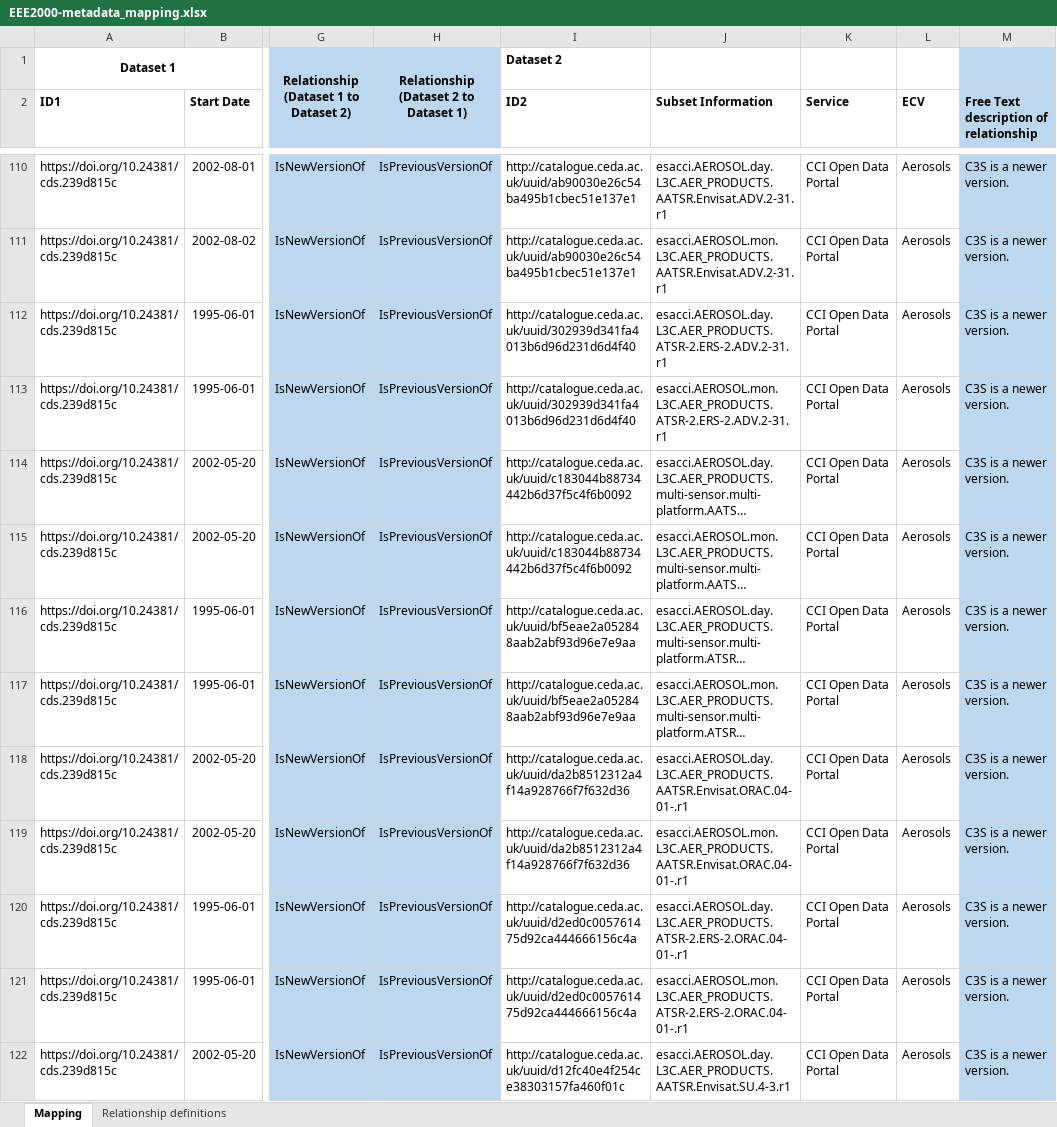
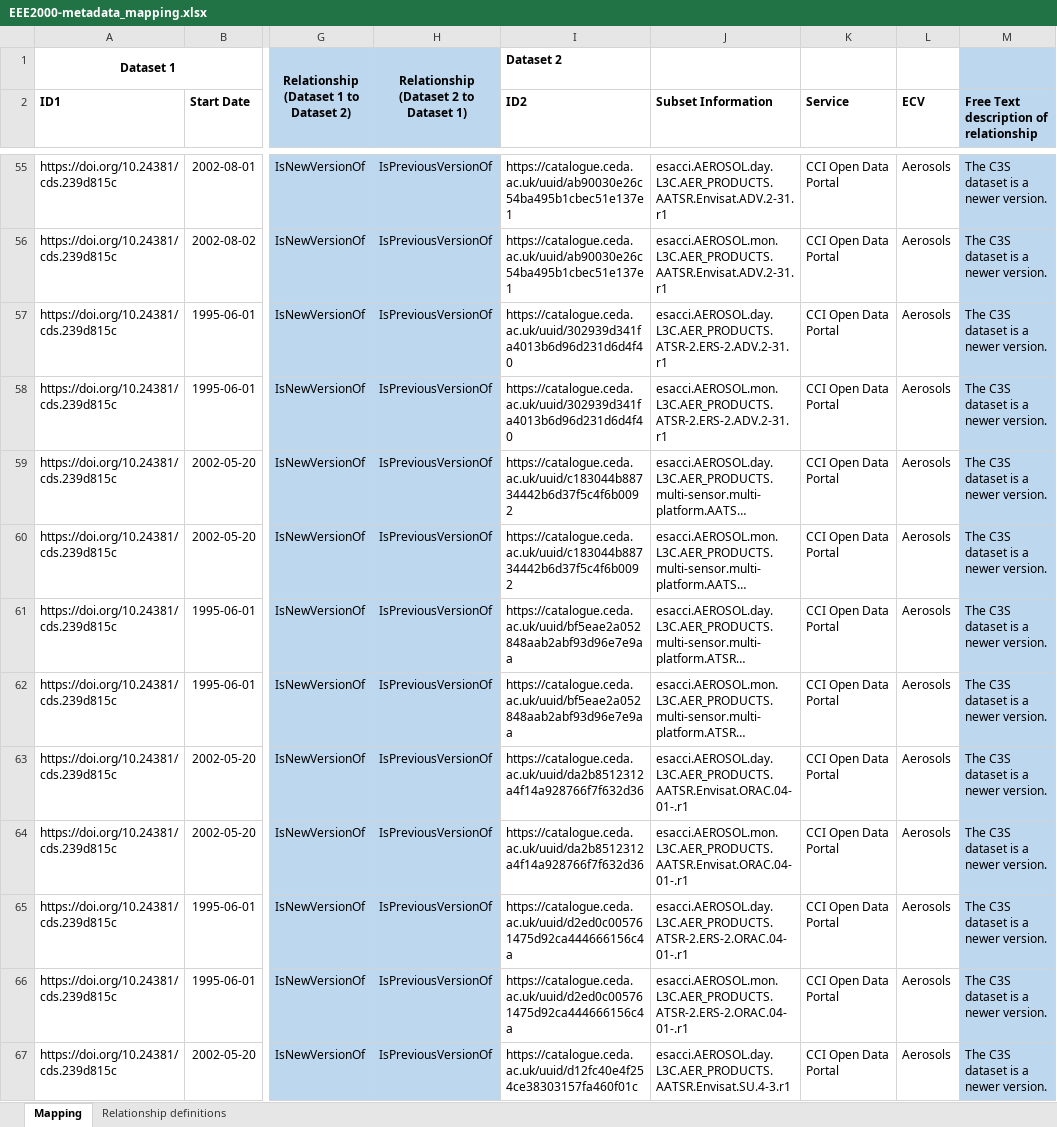
Before and after one commit to cedadev/cci_data_bridge_inputs, an Excel workbook: EEE2000-metadata_mapping.xlsx, sheet Mapping, drawn as a sheet; only a part is shown, gaps mark what is left out; long unchanged cells end in …; values as stored, in another font and other column widths than the file's, no borders; addresses are those after the commit; the diff covers the shown part only; the diff names each change by its address in the sheet, - before the commit and + after, or states it on an @@ line.

Commit message:
Update EEE2000-metadata_mapping.xlsx
Updated to simplify mappings

```diff
--- a/EEE2000-metadata_mapping.xlsx (sheet Mapping)
+++ b/EEE2000-metadata_mapping.xlsx (sheet Mapping)
-I55:I56 (ID2): http://catalogue.ceda.ac.uk/uuid/ab90030e26c54ba495b1cbec51e137e1
+I55:I56 (ID2): https://catalogue.ceda.ac.uk/uuid/ab90030e26c54ba495b1cbec51e137e1
-M55:M67: C3S is a newer version.
+M55:M67: The C3S dataset is a newer version.
-I57:I58 (ID2): http://catalogue.ceda.ac.uk/uuid/302939d341fa4013b6d96d231d6d4f40
+I57:I58 (ID2): https://catalogue.ceda.ac.uk/uuid/302939d341fa4013b6d96d231d6d4f40
-I59:I60 (ID2): http://catalogue.ceda.ac.uk/uuid/c183044b88734442b6d37f5c4f6b0092
+I59:I60 (ID2): https://catalogue.ceda.ac.uk/uuid/c183044b88734442b6d37f5c4f6b0092
-I61:I62 (ID2): http://catalogue.ceda.ac.uk/uuid/bf5eae2a052848aab2abf93d96e7e9aa
+I61:I62 (ID2): https://catalogue.ceda.ac.uk/uuid/bf5eae2a052848aab2abf93d96e7e9aa
-I63:I64 (ID2): http://catalogue.ceda.ac.uk/uuid/da2b8512312a4f14a928766f7f632d36
+I63:I64 (ID2): https://catalogue.ceda.ac.uk/uuid/da2b8512312a4f14a928766f7f632d36
-I65:I66 (ID2): http://catalogue.ceda.ac.uk/uuid/d2ed0c005761475d92ca444666156c4a
+I65:I66 (ID2): https://catalogue.ceda.ac.uk/uuid/d2ed0c005761475d92ca444666156c4a
-I67 (ID2): http://catalogue.ceda.ac.uk/uuid/d12fc40e4f254ce38303157fa460f01c
+I67 (ID2): https://catalogue.ceda.ac.uk/uuid/d12fc40e4f254ce38303157fa460f01c
```
Also changed, not shown: 6 added rows, 64 removed rows, 97 edited cells and cell formats elsewhere in this sheet.
